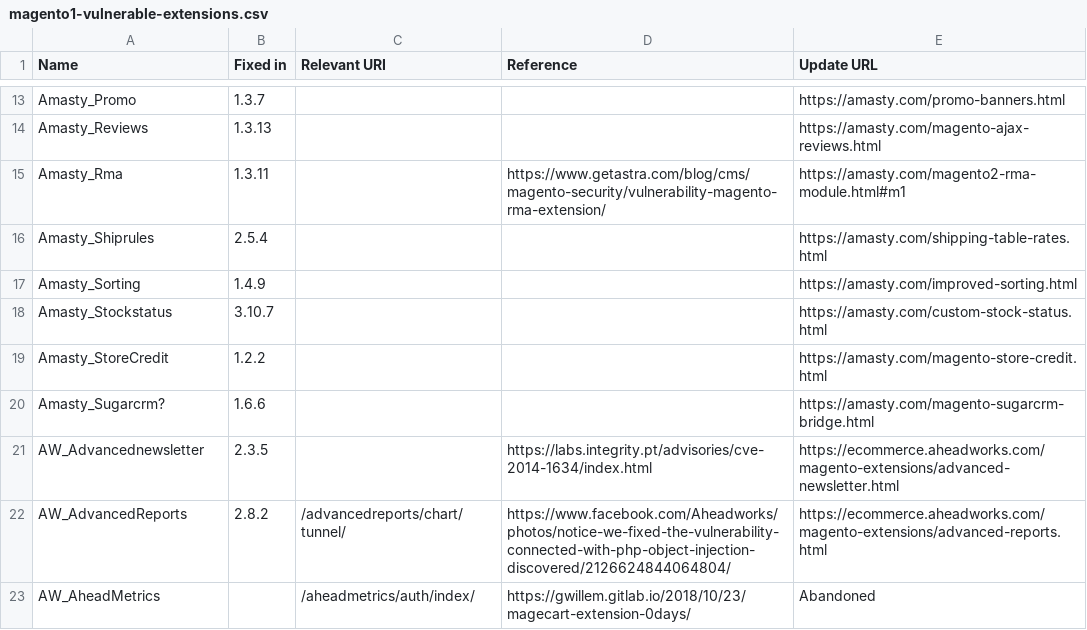
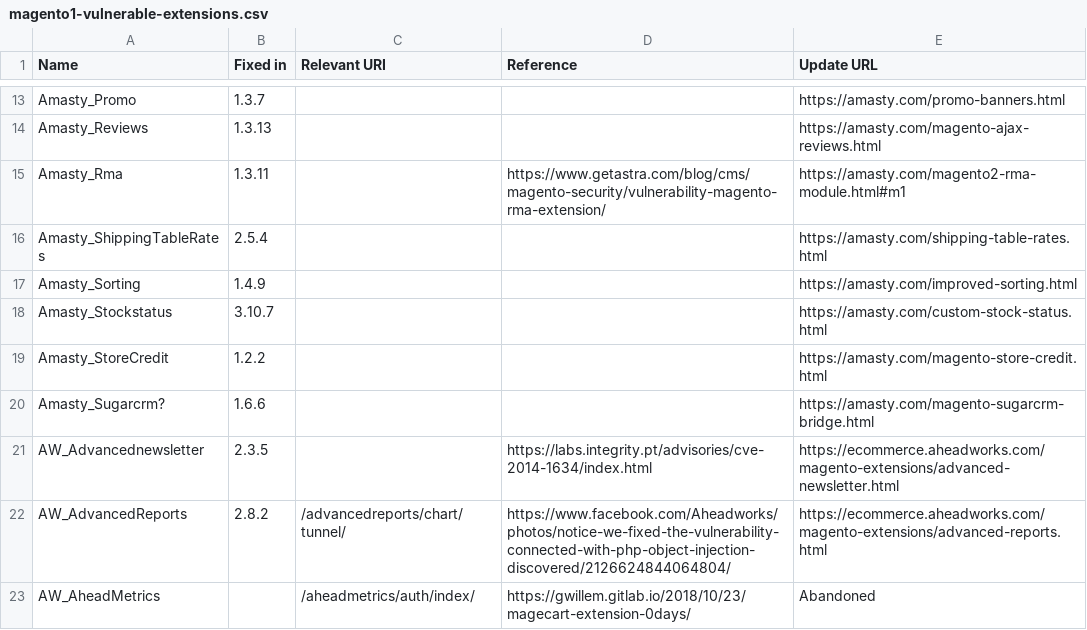
Before and after one commit to sansecio/magevulndb, a CSV file: magento1-vulnerable-extensions.csv, drawn as a sheet; only a part is shown, gaps mark what is left out.

Commit message:
Fixed Amasty_Shiprules into Amasty_ShippingTableRates

```diff
--- a/magento1-vulnerable-extensions.csv
+++ b/magento1-vulnerable-extensions.csv
@@ -15,3 +15,3 @@ Amasty_Reviews,1.3.13,,,https://amasty.com/magento-ajax-reviews.html
 Amasty_Rma,1.3.11,,https://www.getastra.com/blog/cms/magento-security/vulnerability-magento-rma-extension/,https://amasty.com/magento2-rma-module.html#m1
-Amasty_Shiprules,2.5.4,,,https://amasty.com/shipping-table-rates.html
+Amasty_ShippingTableRates,2.5.4,,,https://amasty.com/shipping-table-rates.html
 Amasty_Sorting,1.4.9,,,https://amasty.com/improved-sorting.html
```
